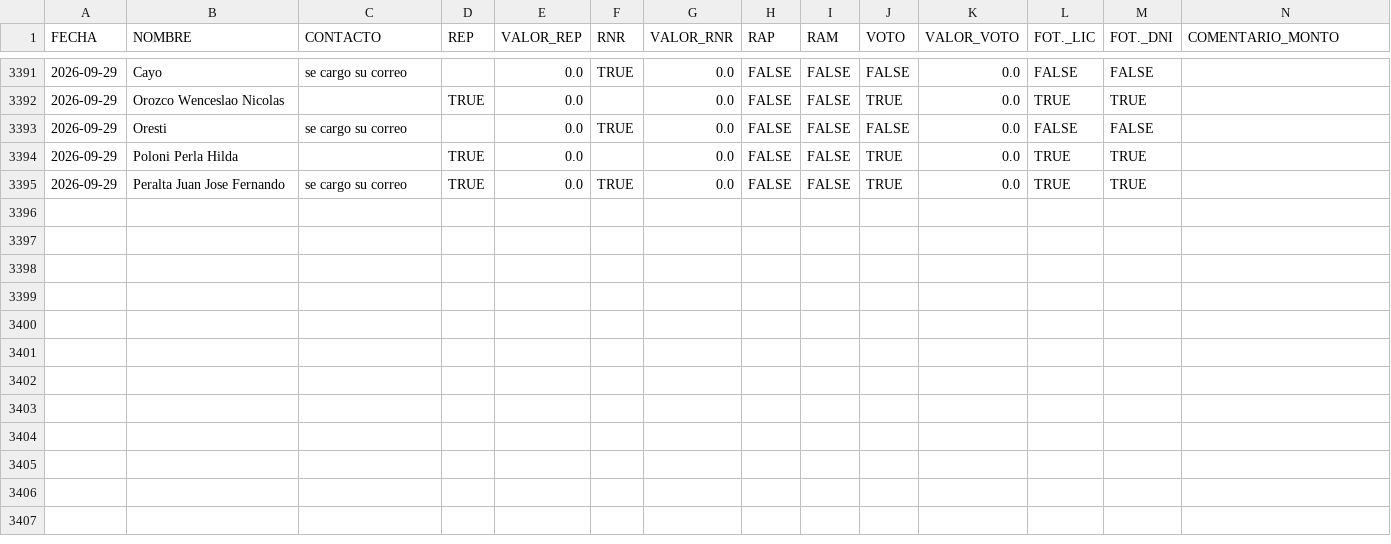
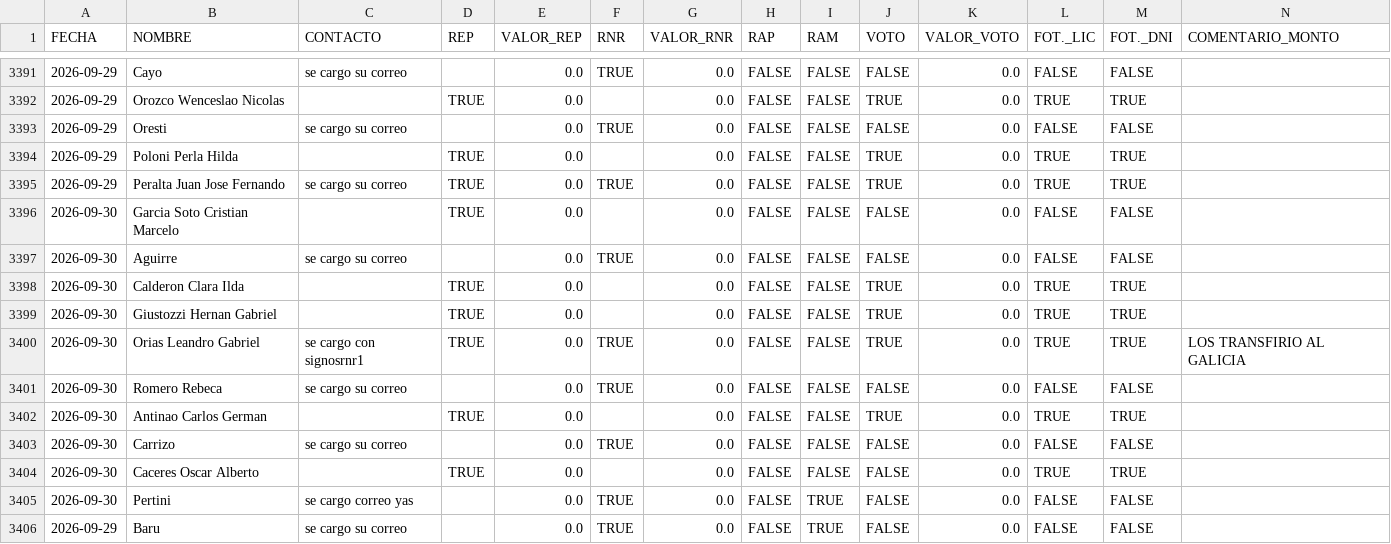
Before and after one commit to marianellaveronicacarrasco/signos_analisis_excel, a CSV file: data_papeles.csv, drawn as a sheet; only a part is shown, gaps mark what is left out; rows hold the shown columns only; the diff names each change by its address in the sheet, - before the commit and + after, or states it on an @@ line.

```diff
--- a/data_papeles.csv
+++ b/data_papeles.csv
+row 3396: 2026-09-30 | Garcia Soto Cristian Marcelo |  | TRUE | 0.0 |  | 0.0 | FALSE | FALSE | FALSE | 0.0 | FALSE | FALSE
+row 3397: 2026-09-30 | Aguirre | se cargo su correo |  | 0.0 | TRUE | 0.0 | FALSE | FALSE | FALSE | 0.0 | FALSE | FALSE
+row 3398: 2026-09-30 | Calderon Clara Ilda |  | TRUE | 0.0 |  | 0.0 | FALSE | FALSE | TRUE | 0.0 | TRUE | TRUE
+row 3399: 2026-09-30 | Giustozzi Hernan Gabriel |  | TRUE | 0.0 |  | 0.0 | FALSE | FALSE | TRUE | 0.0 | TRUE | TRUE
+row 3400: 2026-09-30 | Orias Leandro Gabriel | se cargo con signosrnr1 | TRUE | 0.0 | TRUE | 0.0 | FALSE | FALSE | TRUE | 0.0 | TRUE | TRUE | LOS TRANSFIRIO AL GALICIA
+row 3401: 2026-09-30 | Romero Rebeca | se cargo su correo |  | 0.0 | TRUE | 0.0 | FALSE | FALSE | FALSE | 0.0 | FALSE | FALSE
+row 3402: 2026-09-30 | Antinao Carlos German |  | TRUE | 0.0 |  | 0.0 | FALSE | FALSE | TRUE | 0.0 | TRUE | TRUE
+row 3403: 2026-09-30 | Carrizo | se cargo su correo |  | 0.0 | TRUE | 0.0 | FALSE | FALSE | FALSE | 0.0 | FALSE | FALSE
+row 3404: 2026-09-30 | Caceres Oscar Alberto |  | TRUE | 0.0 |  | 0.0 | FALSE | FALSE | FALSE | 0.0 | TRUE | TRUE
+row 3405: 2026-09-30 | Pertini | se cargo correo yas |  | 0.0 | TRUE | 0.0 | FALSE | TRUE | FALSE | 0.0 | FALSE | FALSE
+row 3406: 2026-09-29 | Baru | se cargo su correo |  | 0.0 | TRUE | 0.0 | FALSE | TRUE | FALSE | 0.0 | FALSE | FALSE
```
Also changed, not shown: 1 other file.
